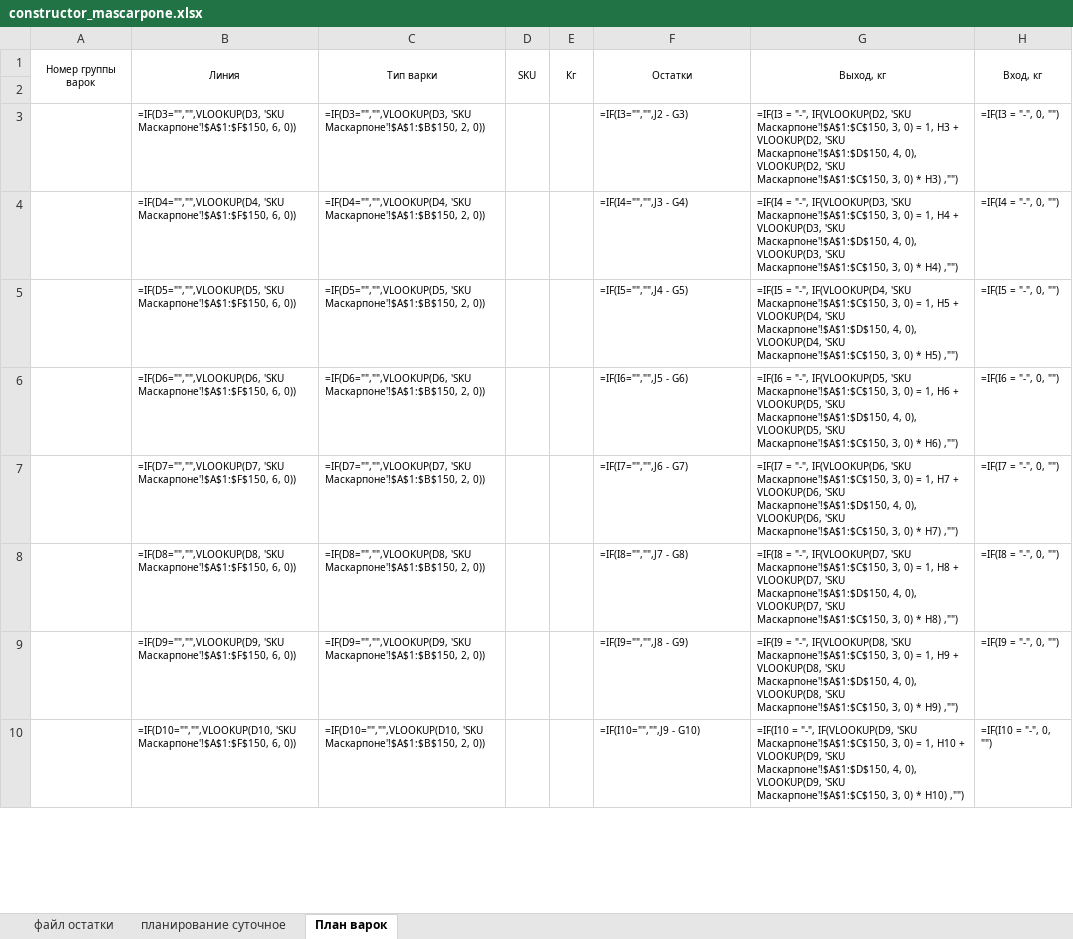
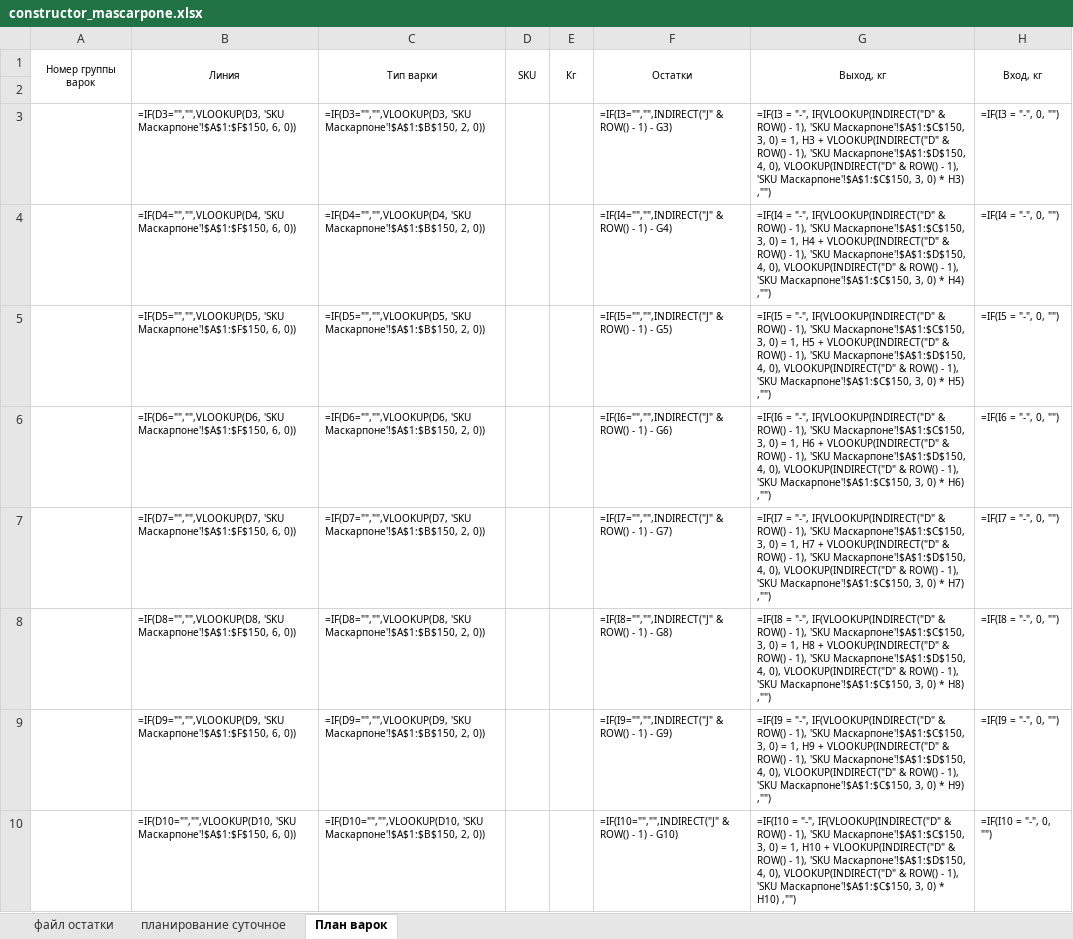
Before and after one commit to nkrokhmal/umalat, an Excel workbook: app/data/static/templates/constructor_mascarpone.xlsx, sheet План варок, drawn as a sheet; only a part is shown; values as stored, in another font and other column widths than the file's, no borders; formulas are shown in place of their values; conditional formats not drawn; the diff covers the shown part only; the diff names each change by its address in the sheet, - before the commit and + after, or states it on an @@ line.

```diff
--- a/app/data/static/templates/constructor_mascarpone.xlsx (sheet План варок)
+++ b/app/data/static/templates/constructor_mascarpone.xlsx (sheet План варок)
-F3: =IF(I3="","",J2 - G3)
+F3: =IF(I3="","",INDIRECT("J" & ROW() - 1) - G3)
-G3: …= "-", IF(VLOOKUP(D2, 'SKU Маскарпоне'!$A$1:$C$150, 3, 0) = 1, H3 + VLOOKUP(D2, 'SKU Маскарпоне'!$A$1:$D$150, 4, 0), VLOOKUP(D2, 'SKU Маскарпоне'!$A$1:$C$150,…
+G3: …= "-", IF(VLOOKUP(INDIRECT("D" & ROW() - 1), 'SKU Маскарпоне'!$A$1:$C$150, 3, 0) = 1, H3 + VLOOKUP(INDIRECT("D" & ROW() - 1), 'SKU Маскарпоне'!$A$1:$D$150, 4, 0), VLOOKUP(INDIRECT("D" & ROW() - 1), 'SKU Маскарпоне'!$A$1:$C$150,…
-F4: =IF(I4="","",J3 - G4)
+F4: =IF(I4="","",INDIRECT("J" & ROW() - 1) - G4)
-G4: …= "-", IF(VLOOKUP(D3, 'SKU Маскарпоне'!$A$1:$C$150, 3, 0) = 1, H4 + VLOOKUP(D3, 'SKU Маскарпоне'!$A$1:$D$150, 4, 0), VLOOKUP(D3, 'SKU Маскарпоне'!$A$1:$C$150,…
+G4: …= "-", IF(VLOOKUP(INDIRECT("D" & ROW() - 1), 'SKU Маскарпоне'!$A$1:$C$150, 3, 0) = 1, H4 + VLOOKUP(INDIRECT("D" & ROW() - 1), 'SKU Маскарпоне'!$A$1:$D$150, 4, 0), VLOOKUP(INDIRECT("D" & ROW() - 1), 'SKU Маскарпоне'!$A$1:$C$150,…
-F5: =IF(I5="","",J4 - G5)
+F5: =IF(I5="","",INDIRECT("J" & ROW() - 1) - G5)
-G5: …= "-", IF(VLOOKUP(D4, 'SKU Маскарпоне'!$A$1:$C$150, 3, 0) = 1, H5 + VLOOKUP(D4, 'SKU Маскарпоне'!$A$1:$D$150, 4, 0), VLOOKUP(D4, 'SKU Маскарпоне'!$A$1:$C$150,…
+G5: …= "-", IF(VLOOKUP(INDIRECT("D" & ROW() - 1), 'SKU Маскарпоне'!$A$1:$C$150, 3, 0) = 1, H5 + VLOOKUP(INDIRECT("D" & ROW() - 1), 'SKU Маскарпоне'!$A$1:$D$150, 4, 0), VLOOKUP(INDIRECT("D" & ROW() - 1), 'SKU Маскарпоне'!$A$1:$C$150,…
-F6: =IF(I6="","",J5 - G6)
+F6: =IF(I6="","",INDIRECT("J" & ROW() - 1) - G6)
-G6: …= "-", IF(VLOOKUP(D5, 'SKU Маскарпоне'!$A$1:$C$150, 3, 0) = 1, H6 + VLOOKUP(D5, 'SKU Маскарпоне'!$A$1:$D$150, 4, 0), VLOOKUP(D5, 'SKU Маскарпоне'!$A$1:$C$150,…
+G6: …= "-", IF(VLOOKUP(INDIRECT("D" & ROW() - 1), 'SKU Маскарпоне'!$A$1:$C$150, 3, 0) = 1, H6 + VLOOKUP(INDIRECT("D" & ROW() - 1), 'SKU Маскарпоне'!$A$1:$D$150, 4, 0), VLOOKUP(INDIRECT("D" & ROW() - 1), 'SKU Маскарпоне'!$A$1:$C$150,…
-F7: =IF(I7="","",J6 - G7)
+F7: =IF(I7="","",INDIRECT("J" & ROW() - 1) - G7)
-G7: …= "-", IF(VLOOKUP(D6, 'SKU Маскарпоне'!$A$1:$C$150, 3, 0) = 1, H7 + VLOOKUP(D6, 'SKU Маскарпоне'!$A$1:$D$150, 4, 0), VLOOKUP(D6, 'SKU Маскарпоне'!$A$1:$C$150,…
+G7: …= "-", IF(VLOOKUP(INDIRECT("D" & ROW() - 1), 'SKU Маскарпоне'!$A$1:$C$150, 3, 0) = 1, H7 + VLOOKUP(INDIRECT("D" & ROW() - 1), 'SKU Маскарпоне'!$A$1:$D$150, 4, 0), VLOOKUP(INDIRECT("D" & ROW() - 1), 'SKU Маскарпоне'!$A$1:$C$150,…
-F8: =IF(I8="","",J7 - G8)
+F8: =IF(I8="","",INDIRECT("J" & ROW() - 1) - G8)
-G8: …= "-", IF(VLOOKUP(D7, 'SKU Маскарпоне'!$A$1:$C$150, 3, 0) = 1, H8 + VLOOKUP(D7, 'SKU Маскарпоне'!$A$1:$D$150, 4, 0), VLOOKUP(D7, 'SKU Маскарпоне'!$A$1:$C$150,…
+G8: …= "-", IF(VLOOKUP(INDIRECT("D" & ROW() - 1), 'SKU Маскарпоне'!$A$1:$C$150, 3, 0) = 1, H8 + VLOOKUP(INDIRECT("D" & ROW() - 1), 'SKU Маскарпоне'!$A$1:$D$150, 4, 0), VLOOKUP(INDIRECT("D" & ROW() - 1), 'SKU Маскарпоне'!$A$1:$C$150,…
-F9: =IF(I9="","",J8 - G9)
+F9: =IF(I9="","",INDIRECT("J" & ROW() - 1) - G9)
-G9: …= "-", IF(VLOOKUP(D8, 'SKU Маскарпоне'!$A$1:$C$150, 3, 0) = 1, H9 + VLOOKUP(D8, 'SKU Маскарпоне'!$A$1:$D$150, 4, 0), VLOOKUP(D8, 'SKU Маскарпоне'!$A$1:$C$150,…
+G9: …= "-", IF(VLOOKUP(INDIRECT("D" & ROW() - 1), 'SKU Маскарпоне'!$A$1:$C$150, 3, 0) = 1, H9 + VLOOKUP(INDIRECT("D" & ROW() - 1), 'SKU Маскарпоне'!$A$1:$D$150, 4, 0), VLOOKUP(INDIRECT("D" & ROW() - 1), 'SKU Маскарпоне'!$A$1:$C$150,…
-F10: =IF(I10="","",J9 - G10)
+F10: =IF(I10="","",INDIRECT("J" & ROW() - 1) - G10)
-G10: …= "-", IF(VLOOKUP(D9, 'SKU Маскарпоне'!$A$1:$C$150, 3, 0) = 1, H10 + VLOOKUP(D9, 'SKU Маскарпоне'!$A$1:$D$150, 4, 0), VLOOKUP(D9, 'SKU Маскарпоне'!$A$1:$C$150,…
+G10: …= "-", IF(VLOOKUP(INDIRECT("D" & ROW() - 1), 'SKU Маскарпоне'!$A$1:$C$150, 3, 0) = 1, H10 + VLOOKUP(INDIRECT("D" & ROW() - 1), 'SKU Маскарпоне'!$A$1:$D$150, 4, 0), VLOOKUP(INDIRECT("D" & ROW() - 1), 'SKU Маскарпоне'!$A$1:$C$150,…
```
Also changed, not shown: 226 edited cells elsewhere in this sheet, app/data/static/params/mascarpone.xlsx, 18 other files.
